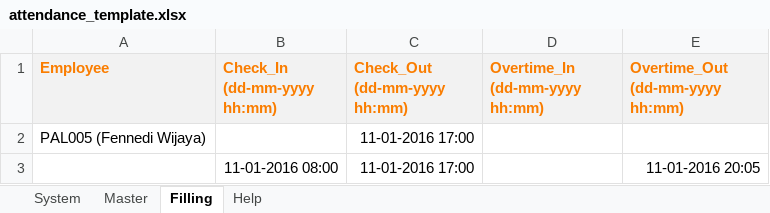
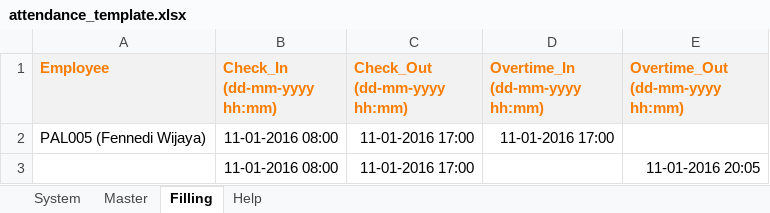
Before and after one commit to dwong2587/wong, an Excel workbook: attendance_template.xlsx, sheet Filling, drawn as a sheet; values as stored, in another font and other column widths than the file's, no borders; the diff names each change by its address in the sheet, - before the commit and + after, or states it on an @@ line.

```diff
--- a/attendance_template.xlsx (sheet Filling)
+++ b/attendance_template.xlsx (sheet Filling)
-B2 (Check_In (dd-mm-yyyy hh:mm)): (empty)
+B2 (Check_In (dd-mm-yyyy hh:mm)): 11-01-2016 08:00
-D2 (Overtime_In (dd-mm-yyyy hh:mm)): (empty)
+D2 (Overtime_In (dd-mm-yyyy hh:mm)): 11-01-2016 17:00
```
Also changed, not shown: sheet System.
